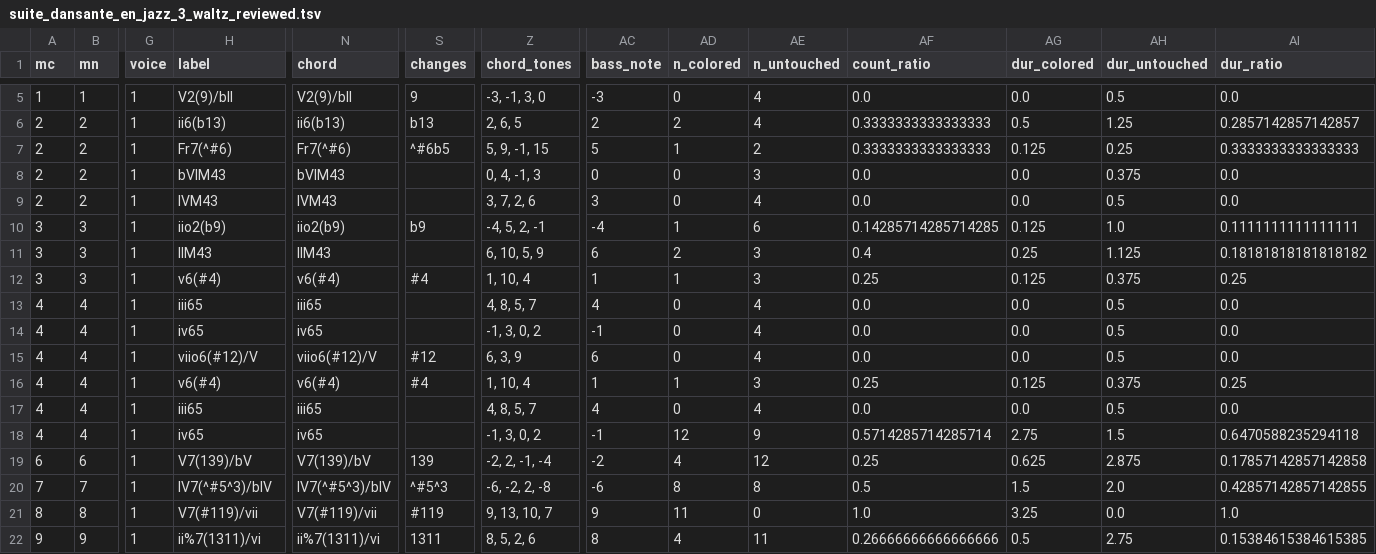
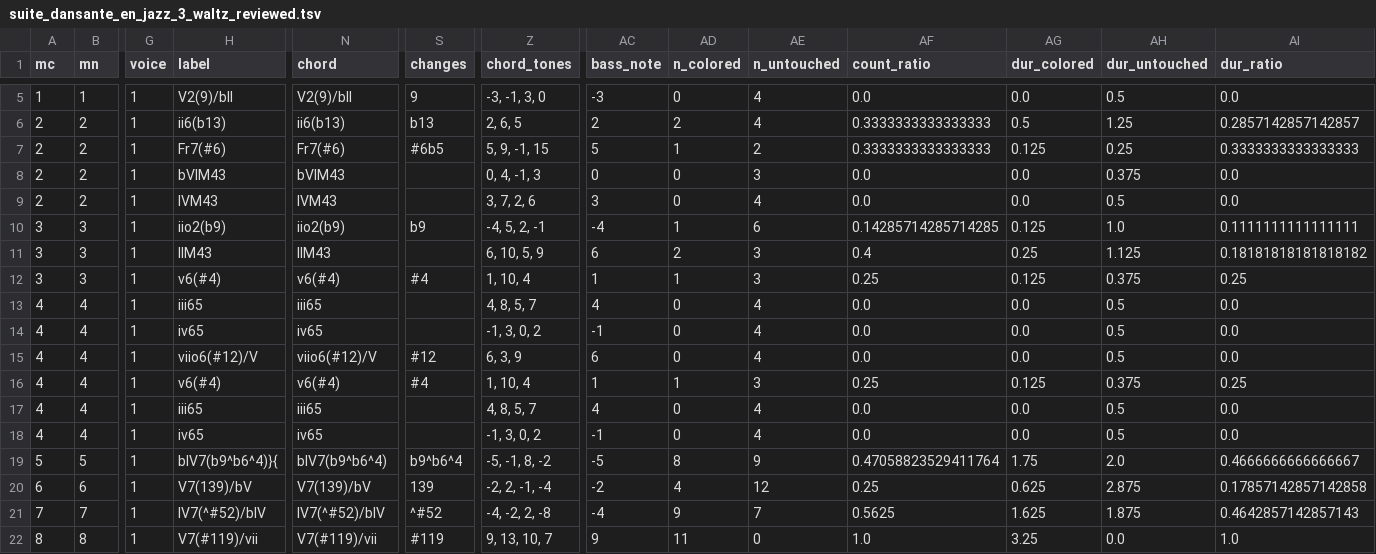
Before and after one commit to DCMLab/schulhoff_suite_dansante_en_jazz, a TSV file: reviewed/suite_dansante_en_jazz_3_waltz_reviewed.tsv, drawn as a sheet; only a part is shown, gaps mark what is left out; the shorter side is filled out with more unchanged rows; addresses are those after the commit; rows hold the shown columns only; the diff names each change by its address in the sheet, - before the commit and + after, or states it on an @@ line.

```diff
--- a/reviewed/suite_dansante_en_jazz_3_waltz_reviewed.tsv
+++ b/reviewed/suite_dansante_en_jazz_3_waltz_reviewed.tsv
-H7 (label): Fr7(^#6)
+H7 (label): Fr7(#6)
-N7 (chord): Fr7(^#6)
+N7 (chord): Fr7(#6)
-S7 (changes): ^#6b5
+S7 (changes): #6b5
-AD18 (n_colored): 12
+AD18 (n_colored): 0
-AE18 (n_untouched): 9
+AE18 (n_untouched): 4
-AF18 (count_ratio): 0.5714285714285714
+AF18 (count_ratio): 0.0
-AG18 (dur_colored): 2.75
+AG18 (dur_colored): 0.0
-AH18 (dur_untouched): 1.5
+AH18 (dur_untouched): 0.5
-AI18 (dur_ratio): 0.6470588235294118
+AI18 (dur_ratio): 0.0
+row 19: 5 | 5 | 1 | bIV7(b9^b6^4)}{ | bIV7(b9^b6^4) | b9^b6^4 | -5, -1, 8, -2 | -5 | 8 | 9 | 0.47058823529411764 | 1.75 | 2.0 | 0.4666666666666667
-H21 (label): IV7(^#5^3)/bIV
+H21 (label): IV7(^#52)/bIV
-N21 (chord): IV7(^#5^3)/bIV
+N21 (chord): IV7(^#52)/bIV
-S21 (changes): ^#5^3
+S21 (changes): ^#52
-Z21 (chord_tones): -6, -2, 2, -8
+Z21 (chord_tones): -4, -2, 2, -8
-AC21 (bass_note): -6
+AC21 (bass_note): -4
-AD21 (n_colored): 8
+AD21 (n_colored): 9
-AE21 (n_untouched): 8
+AE21 (n_untouched): 7
-AF21 (count_ratio): 0.5
+AF21 (count_ratio): 0.5625
-AG21 (dur_colored): 1.5
+AG21 (dur_colored): 1.625
-AH21 (dur_untouched): 2.0
+AH21 (dur_untouched): 1.875
-AI21 (dur_ratio): 0.42857142857142855
+AI21 (dur_ratio): 0.4642857142857143
```
Also changed, not shown: chords/suite_dansante_en_jazz_3_waltz.chords.tsv, harmonies/suite_dansante_en_jazz_3_waltz.harmonies.tsv, 9 other files.
